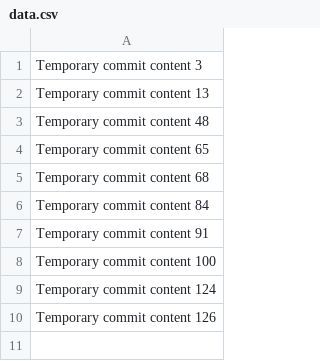
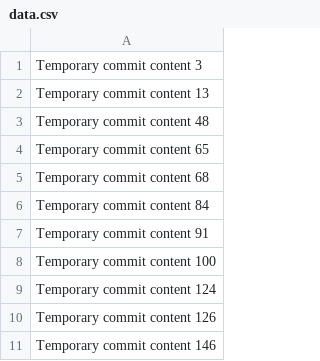
Before and after one commit to vigneshreginz/open-source-cms, a CSV file: data.csv, drawn as a sheet.

```diff
--- a/data.csv
+++ b/data.csv
@@ -10 +10,2 @@ Temporary commit content 124
 Temporary commit content 126
+Temporary commit content 146
```
